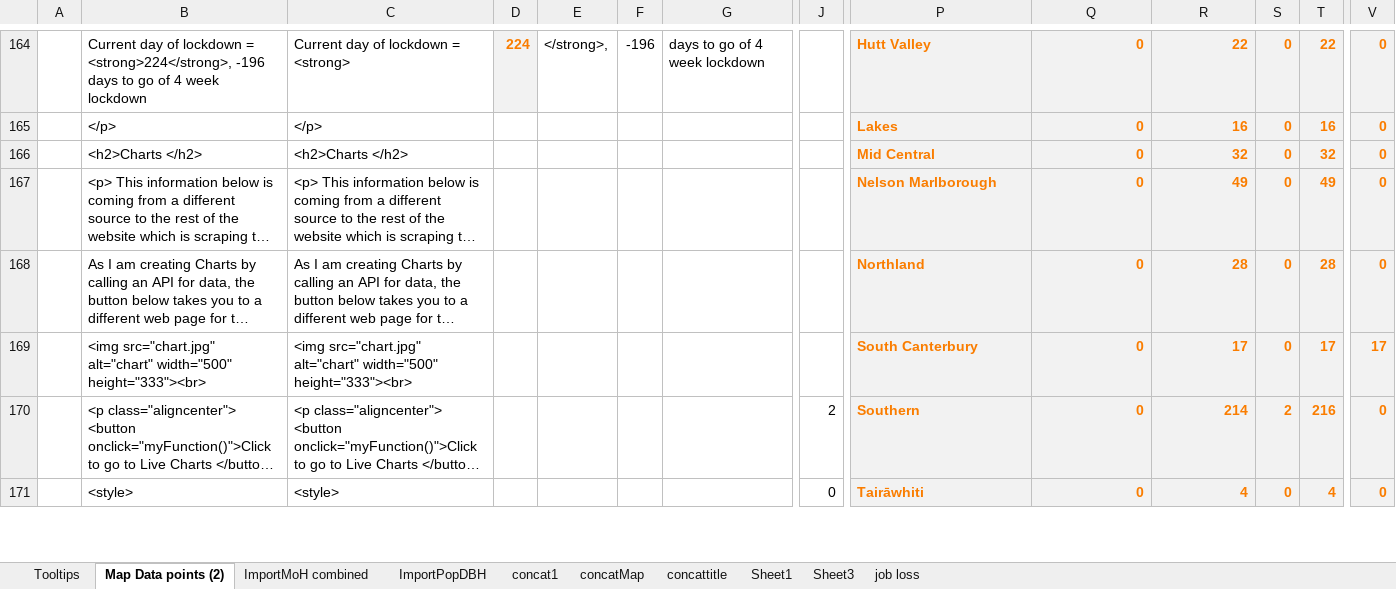
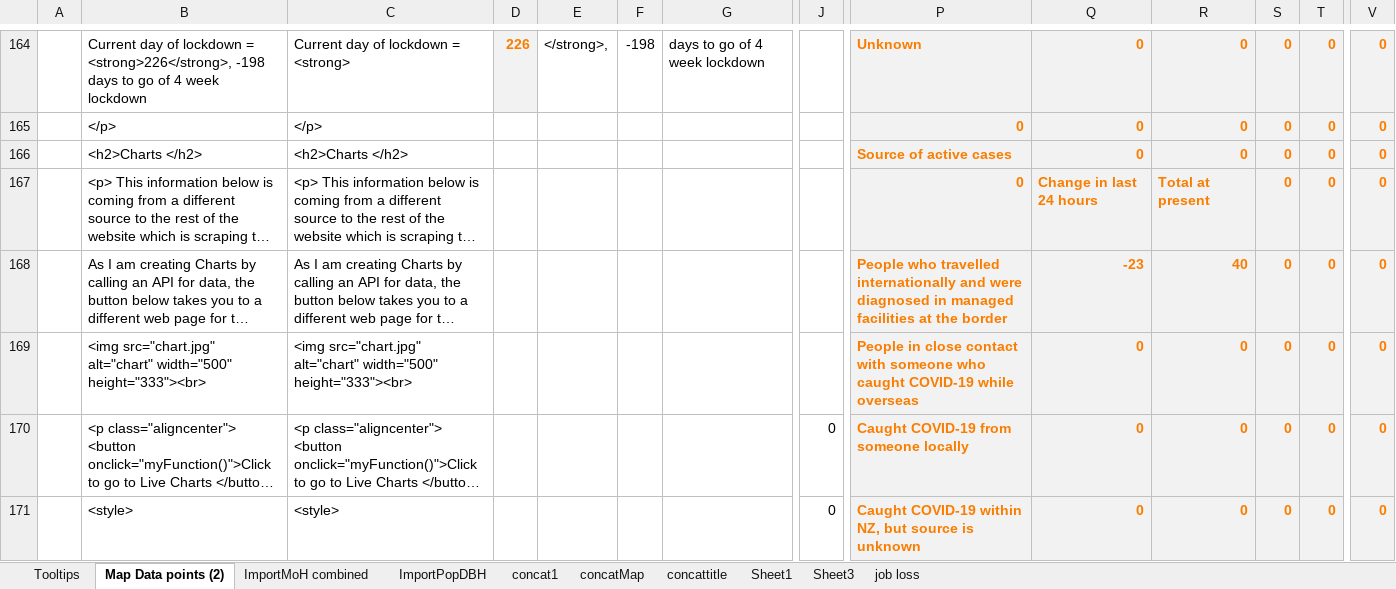
Before and after one commit to drakemax/TestGraphPage, an Excel workbook: NZMoH20200817.xlsx, sheet Map Data points (2), drawn as a sheet; only a part is shown, gaps mark what is left out; long unchanged cells end in …; values as stored, in another font and other column widths than the file's, no borders; the diff covers the shown part only; the diff names each change by its address in the sheet, - before the commit and + after, or states it on an @@ line.

```diff
--- a/NZMoH20200817.xlsx (sheet Map Data points (2))
+++ b/NZMoH20200817.xlsx (sheet Map Data points (2))
-B164: …lockdown = <strong>224</strong>, -196 days to…
+B164: …lockdown = <strong>226</strong>, -198 days to…
-D164: 224
+D164: 226
-F164: -196
+F164: -198
-P164: Hutt Valley
+P164: Unknown
-R164: 22
+R164: 0
-T164: 22
+T164: 0
-P165: Lakes
+P165: 0
-R165: 16
+R165: 0
-T165: 16
+T165: 0
-P166: Mid Central
+P166: Source of active cases
-R166: 32
+R166: 0
-T166: 32
+T166: 0
-P167: Nelson Marlborough
+P167: 0
-Q167: 0
+Q167: Change in last 24 hours
-R167: 49
+R167: Total at present
-T167: 49
+T167: 0
-P168: Northland
+P168: People who travelled internationally and were diagnosed in managed facilities at the border
-Q168: 0
+Q168: -23
-R168: 28
+R168: 40
-T168: 28
+T168: 0
-P169: South Canterbury
+P169: People in close contact with someone who caught COVID-19 while overseas
-R169: 17
+R169: 0
-T169: 17
+T169: 0
-V169: 17
+V169: 0
-J170: 2
+J170: 0
-P170: Southern
+P170: Caught COVID-19 from someone locally
-R170: 214
+R170: 0
-S170: 2
+S170: 0
-T170: 216
+T170: 0
-P171: Tairāwhiti
+P171: Caught COVID-19 within NZ, but source is unknown
-R171: 4
+R171: 0
-T171: 4
+T171: 0
```
Also changed, not shown: 2 added rows, 2 removed rows, 224 edited cells and cell formats elsewhere in this sheet, sheet ImportMoH combined, sheet Tooltips, 1 other file.
